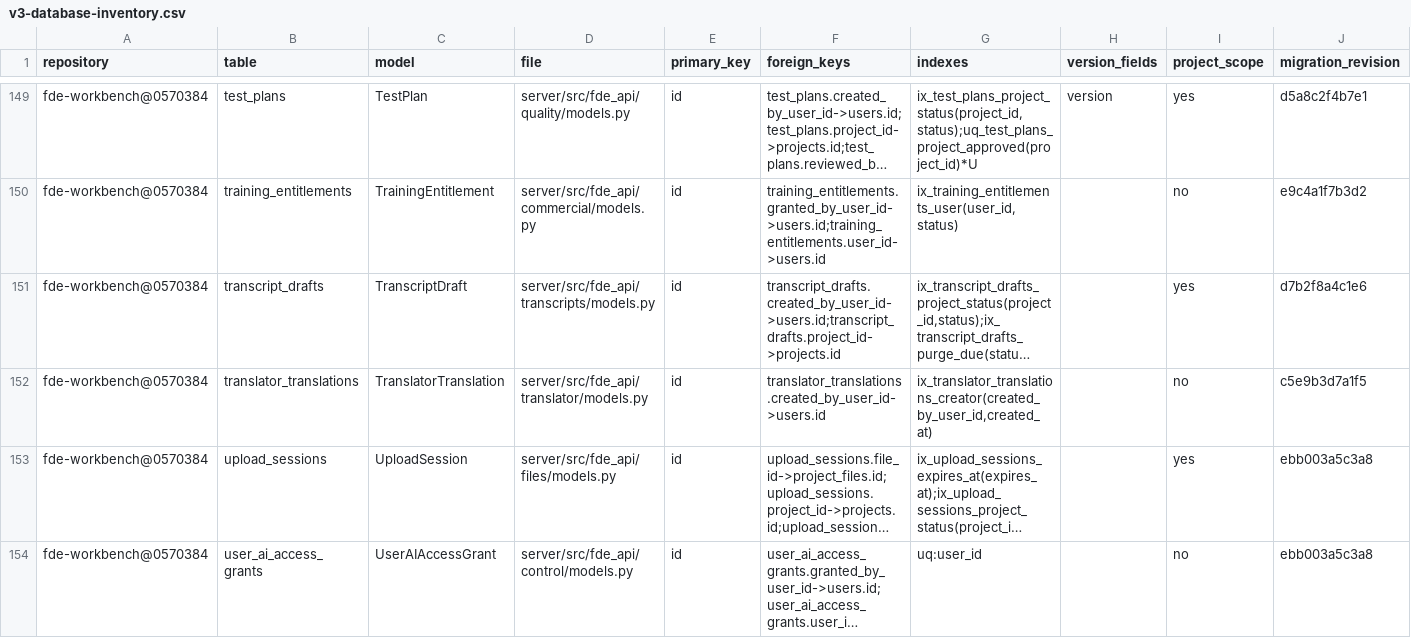
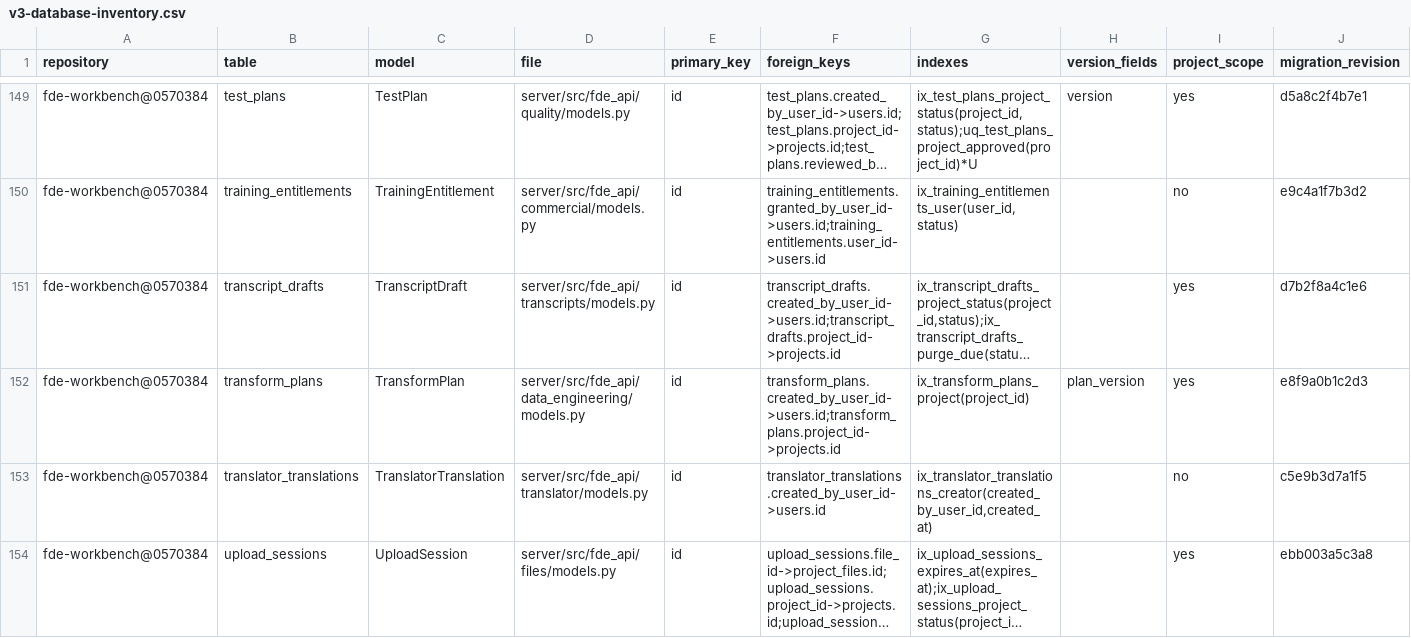
Before and after one commit to gxfde/fde-workbench, a CSV file: docs/audit/v3-database-inventory.csv, drawn as a sheet; only a part is shown, gaps mark what is left out; the shorter side is filled out with more unchanged rows; long unchanged cells end in …; rows hold the shown columns only; the diff names each change by its address in the sheet, - before the commit and + after, or states it on an @@ line.

```diff
--- a/docs/audit/v3-database-inventory.csv
+++ b/docs/audit/v3-database-inventory.csv
+row 152: fde-workbench@0570384 | transform_plans | TransformPlan | server/src/fde_api/data_engineering/models.py | id | transform_plans.created_by_user_id->users.id;transform_plans.project_id->projects.id | ix_transform_plans_project(project_id) | plan_version | yes | e8f9a0b1c2d3
```
Also changed, not shown: docs/audit/v3-route-inventory.csv, 10 other files.
